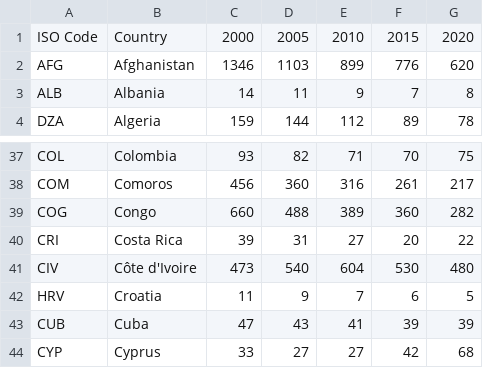
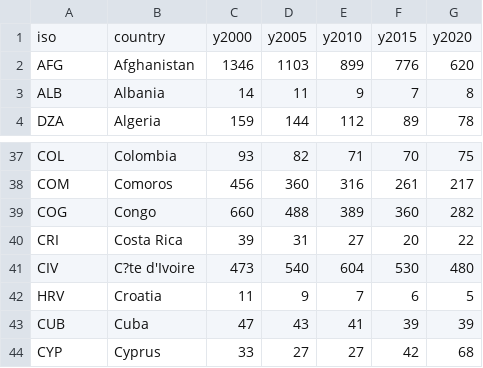
Before and after one commit to ashattock/epi50, a CSV file: input/unicef_maternal_mortality.csv, drawn as a sheet; only a part is shown, gaps mark what is left out; removed rows and columns are numbered as before the commit, all else as after; the diff names each change by its address in the sheet, - before the commit and + after, or states it on an @@ line.

```diff
--- a/input/unicef_maternal_mortality.csv
+++ b/input/unicef_maternal_mortality.csv
-row 1: ISO Code | Country | 2000 | 2005 | 2010 | 2015 | 2020
+row 1: iso | country | y2000 | y2005 | y2010 | y2015 | y2020
-B41: Côte d'Ivoire
+B41: C?te d'Ivoire
```
Also changed, not shown: 28 other files.
